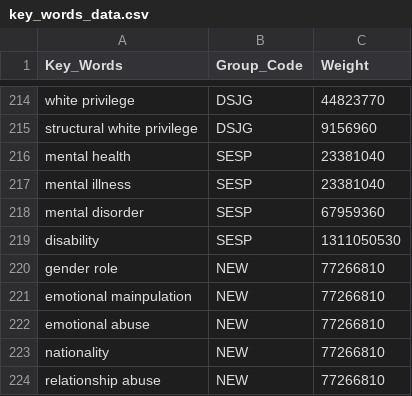
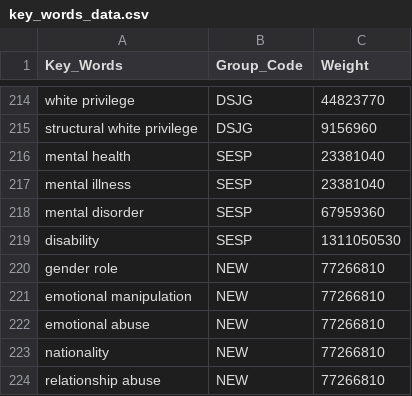
Before and after one commit to mu009009/Artists_Bubble_Project, a CSV file: key_words_data.csv, drawn as a sheet; only a part is shown, gaps mark what is left out.

Commit message:
typo_Fixed

```diff
--- a/key_words_data.csv
+++ b/key_words_data.csv
@@ -220,3 +220,3 @@ disability,SESP,1311050530
 gender role,NEW,77266810
-emotional mainpulation,NEW,77266810
+emotional manipulation,NEW,77266810
 emotional abuse,NEW,77266810
```
Also changed, not shown: 1 other file.
